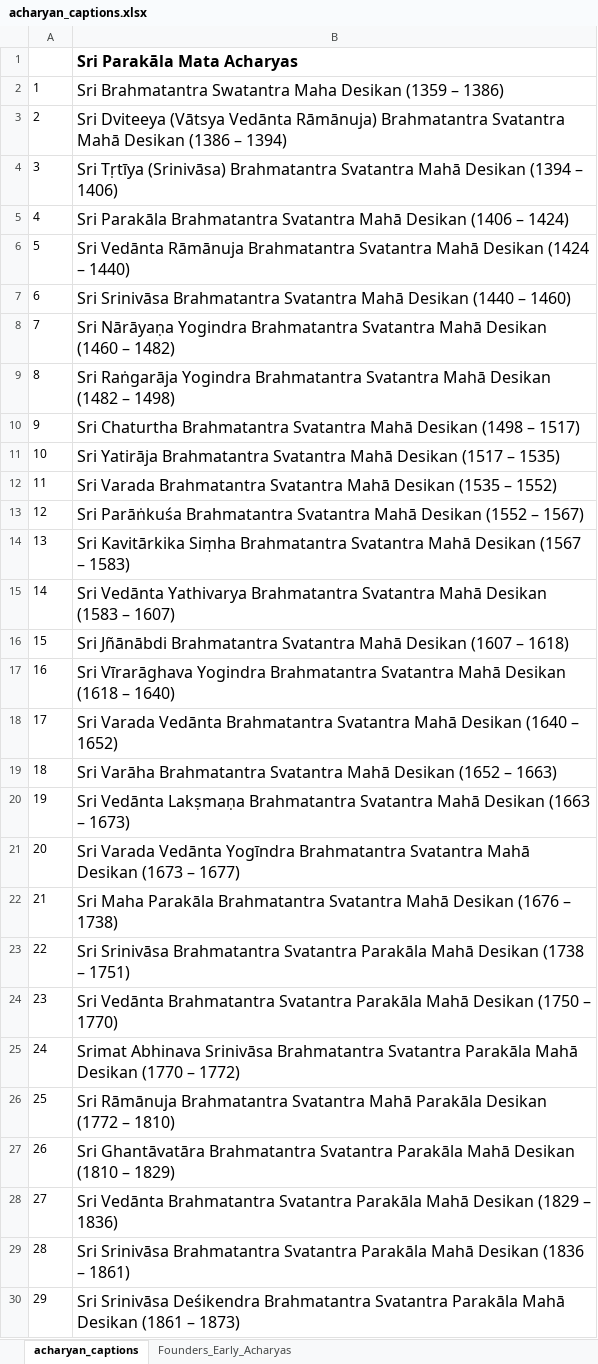
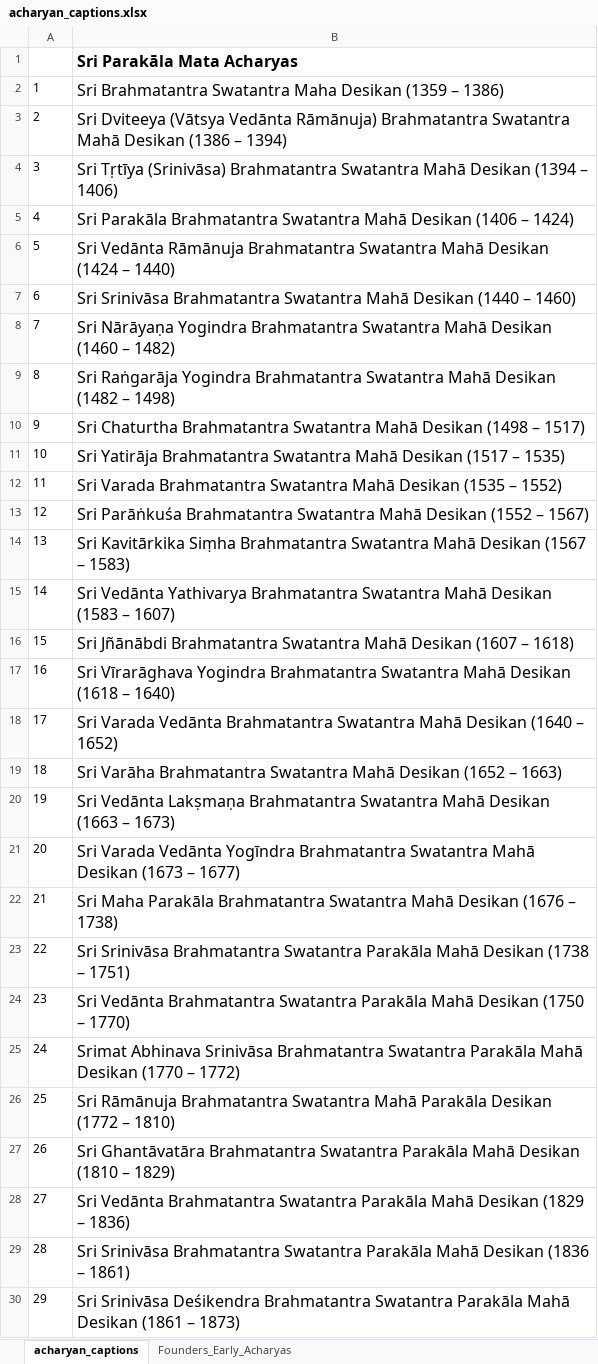
Before and after one commit to ksudarsh/parampara_poster_template, an Excel workbook: acharyan_captions.xlsx, sheet acharyan_captions, drawn as a sheet; only a part is shown; values as stored, in another font and other column widths than the file's, no borders; the diff covers the shown part only; the diff names each change by its address in the sheet, - before the commit and + after, or states it on an @@ line.

Commit message:
HTML with latest data

```diff
--- a/acharyan_captions.xlsx (sheet acharyan_captions)
+++ b/acharyan_captions.xlsx (sheet acharyan_captions)
-B3: …Rāmānuja) Brahmatantra Svatantra Mahā Desikan…
+B3: …Rāmānuja) Brahmatantra Swatantra Mahā Desikan…
-B4: …(Srinivāsa) Brahmatantra Svatantra Mahā Desikan…
+B4: …(Srinivāsa) Brahmatantra Swatantra Mahā Desikan…
-B5: …Parakāla Brahmatantra Svatantra Mahā Desikan…
+B5: …Parakāla Brahmatantra Swatantra Mahā Desikan…
-B6: …Rāmānuja Brahmatantra Svatantra Mahā Desikan…
+B6: …Rāmānuja Brahmatantra Swatantra Mahā Desikan…
-B7: …Srinivāsa Brahmatantra Svatantra Mahā Desikan…
+B7: …Srinivāsa Brahmatantra Swatantra Mahā Desikan…
-B8: …Yogindra Brahmatantra Svatantra Mahā Desikan…
+B8: …Yogindra Brahmatantra Swatantra Mahā Desikan…
-B9: …Yogindra Brahmatantra Svatantra Mahā Desikan…
+B9: …Yogindra Brahmatantra Swatantra Mahā Desikan…
-B10: …Chaturtha Brahmatantra Svatantra Mahā Desikan…
+B10: …Chaturtha Brahmatantra Swatantra Mahā Desikan…
-B11: …Yatirāja Brahmatantra Svatantra Mahā Desikan…
+B11: …Yatirāja Brahmatantra Swatantra Mahā Desikan…
-B12: …Varada Brahmatantra Svatantra Mahā Desikan…
+B12: …Varada Brahmatantra Swatantra Mahā Desikan…
-B13: …Parāṅkuśa Brahmatantra Svatantra Mahā Desikan…
+B13: …Parāṅkuśa Brahmatantra Swatantra Mahā Desikan…
-B14: …Siṃha Brahmatantra Svatantra Mahā Desikan…
+B14: …Siṃha Brahmatantra Swatantra Mahā Desikan…
-B15: …Yathivarya Brahmatantra Svatantra Mahā Desikan…
+B15: …Yathivarya Brahmatantra Swatantra Mahā Desikan…
-B16: …Jñānābdi Brahmatantra Svatantra Mahā Desikan…
+B16: …Jñānābdi Brahmatantra Swatantra Mahā Desikan…
-B17: …Yogindra Brahmatantra Svatantra Mahā Desikan…
+B17: …Yogindra Brahmatantra Swatantra Mahā Desikan…
-B18: …Vedānta Brahmatantra Svatantra Mahā Desikan…
+B18: …Vedānta Brahmatantra Swatantra Mahā Desikan…
-B19: …Varāha Brahmatantra Svatantra Mahā Desikan…
+B19: …Varāha Brahmatantra Swatantra Mahā Desikan…
-B20: …Lakṣmaṇa Brahmatantra Svatantra Mahā Desikan…
+B20: …Lakṣmaṇa Brahmatantra Swatantra Mahā Desikan…
-B21: …Yogīndra Brahmatantra Svatantra Mahā Desikan…
+B21: …Yogīndra Brahmatantra Swatantra Mahā Desikan…
-B22: …Parakāla Brahmatantra Svatantra Mahā Desikan…
+B22: …Parakāla Brahmatantra Swatantra Mahā Desikan…
-B23: …Srinivāsa Brahmatantra Svatantra Parakāla Mahā…
+B23: …Srinivāsa Brahmatantra Swatantra Parakāla Mahā…
-B24: …Vedānta Brahmatantra Svatantra Parakāla Mahā…
+B24: …Vedānta Brahmatantra Swatantra Parakāla Mahā…
-B25: …Srinivāsa Brahmatantra Svatantra Parakāla Mahā…
+B25: …Srinivāsa Brahmatantra Swatantra Parakāla Mahā…
-B26: …Rāmānuja Brahmatantra Svatantra Mahā Parakāla…
+B26: …Rāmānuja Brahmatantra Swatantra Mahā Parakāla…
-B27: …Ghantāvatāra Brahmatantra Svatantra Parakāla Mahā…
+B27: …Ghantāvatāra Brahmatantra Swatantra Parakāla Mahā…
-B28: …Vedānta Brahmatantra Svatantra Parakāla Mahā…
+B28: …Vedānta Brahmatantra Swatantra Parakāla Mahā…
-B29: …Srinivāsa Brahmatantra Svatantra Parakāla Mahā…
+B29: …Srinivāsa Brahmatantra Swatantra Parakāla Mahā…
-B30: …Deśikendra Brahmatantra Svatantra Parakāla Mahā…
+B30: …Deśikendra Brahmatantra Swatantra Parakāla Mahā…
```
Also changed, not shown: 7 edited cells elsewhere in this sheet, 50 other files.
